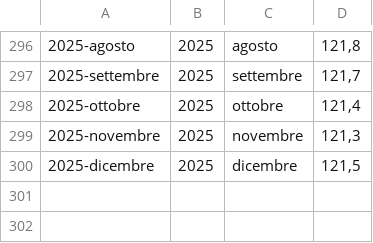
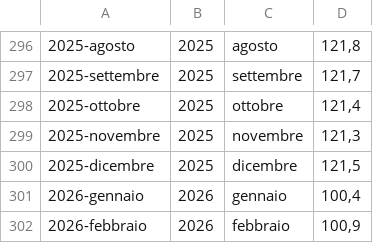
Before and after one commit to uftecdonato/openData, a CSV file: istat-indici.csv, drawn as a sheet; only a part is shown, gaps mark what is left out; the diff names each change by its address in the sheet, - before the commit and + after, or states it on an @@ line.

Commit message:
[docs] Aggiorna indici al mese di febbraio 2026
Dati storici ripristinati per mesi dal 2001 al febbraio 2026 in istat-indici.csv.

```diff
--- a/istat-indici.csv
+++ b/istat-indici.csv
+row 301: 2026-gennaio | 2026 | gennaio | 100,4
+row 302: 2026-febbraio | 2026 | febbraio | 100,9
```
